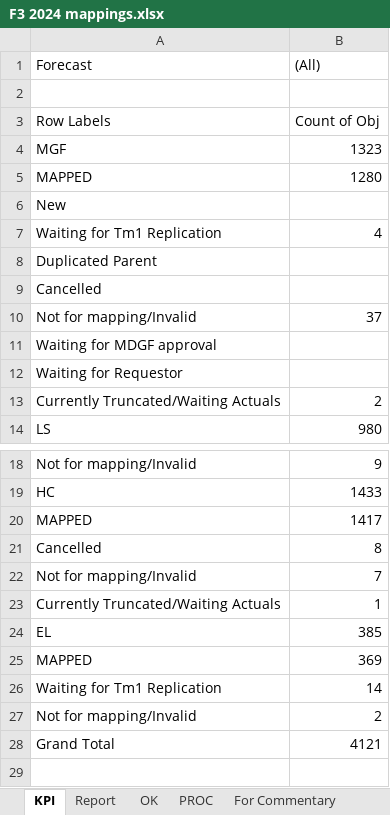
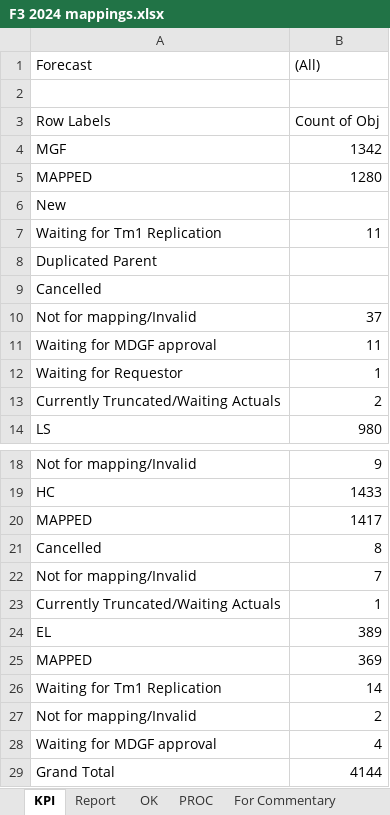
Before and after one commit to violencepierre/GCOH-Tickets-for-Processing, an Excel workbook: F3 2024 mappings.xlsx, sheet KPI, drawn as a sheet; only a part is shown, gaps mark what is left out; values as stored, in another font and other column widths than the file's, no borders; addresses are those after the commit; the diff names each change by its address in the sheet, - before the commit and + after, or states it on an @@ line.

```diff
--- a/F3 2024 mappings.xlsx (sheet KPI)
+++ b/F3 2024 mappings.xlsx (sheet KPI)
-B4 ((All)): 1323
+B4 ((All)): 1342
-B7 ((All)): 4
+B7 ((All)): 11
-B11 ((All)): (empty)
+B11 ((All)): 11
-B12 ((All)): (empty)
+B12 ((All)): 1
-B24 ((All)): 385
+B24 ((All)): 389
+row 28: Waiting for MDGF approval | 4
-B29 ((All)): 4121
+B29 ((All)): 4144
```
Also changed, not shown: sheet PROC, sheet Report, formulas that keep their value, GCOH Resources/GCOHPost.xlsx.
